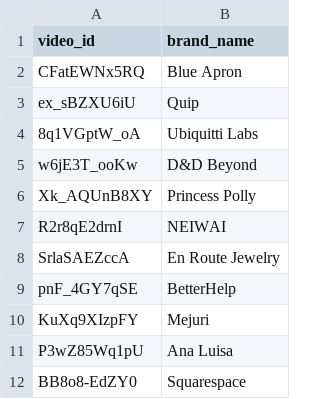
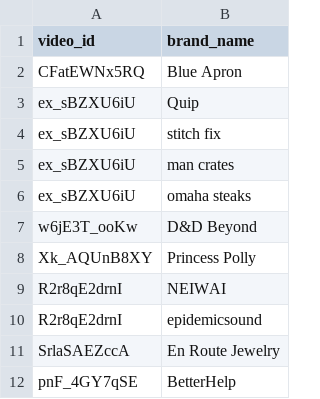
Before and after one commit to abcotter/WhoFundsYourFeed, a CSV file: endpointLambdas/processVideo/test_data/sponsorship_data.csv, drawn as a sheet; only a part is shown; the shorter side is filled out with more unchanged rows.

```diff
--- a/endpointLambdas/processVideo/test_data/sponsorship_data.csv
+++ b/endpointLambdas/processVideo/test_data/sponsorship_data.csv
@@ -3,3 +3,5 @@ CFatEWNx5RQ,Blue Apron
 ex_sBZXU6iU,Quip
-8q1VGptW_oA,Ubiquitti Labs
+ex_sBZXU6iU,stitch fix
+ex_sBZXU6iU,man crates
+ex_sBZXU6iU,omaha steaks
 w6jE3T_ooKw,D&D Beyond
@@ -7,2 +9,3 @@ Xk_AQUnB8XY,Princess Polly
 R2r8qE2drnI,NEIWAI
+R2r8qE2drnI,epidemicsound
 SrlaSAEZccA,En Route Jewelry
```
Also changed, not shown: 3 other files.
